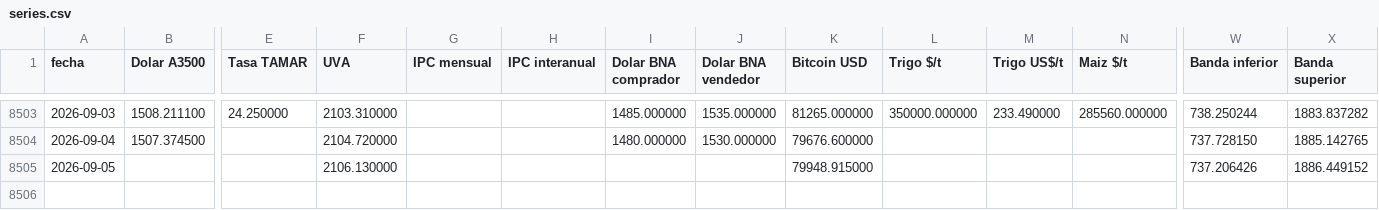
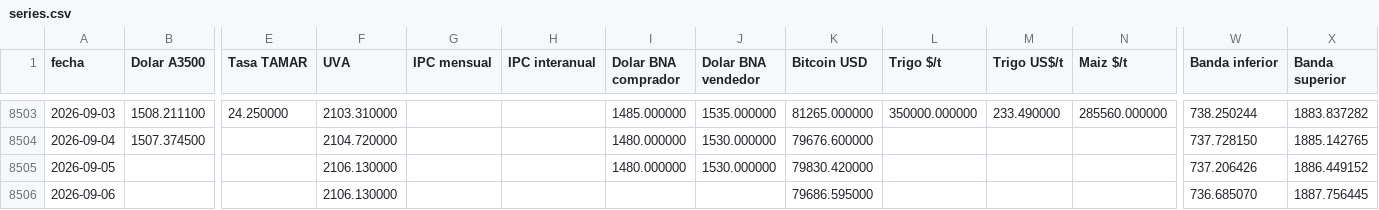
Before and after one commit to jamontedoro/panel-macro, a CSV file: datos/series.csv, drawn as a sheet; only a part is shown, gaps mark what is left out; rows hold the shown columns only; the diff names each change by its address in the sheet, - before the commit and + after, or states it on an @@ line.

```diff
--- a/datos/series.csv
+++ b/datos/series.csv
-I8505 (Dolar BNA comprador): (empty)
+I8505 (Dolar BNA comprador): 1480.000000
-J8505 (Dolar BNA vendedor): (empty)
+J8505 (Dolar BNA vendedor): 1530.000000
-K8505 (Bitcoin USD): 79948.915000
+K8505 (Bitcoin USD): 79830.420000
+row 8506: 2026-09-06 |  |  | 2106.130000 |  |  |  |  | 79686.595000 |  |  |  | 736.685070 | 1887.756445
```
Also changed, not shown: datos/control.csv, datos/incidencias.csv, 1 other file.
